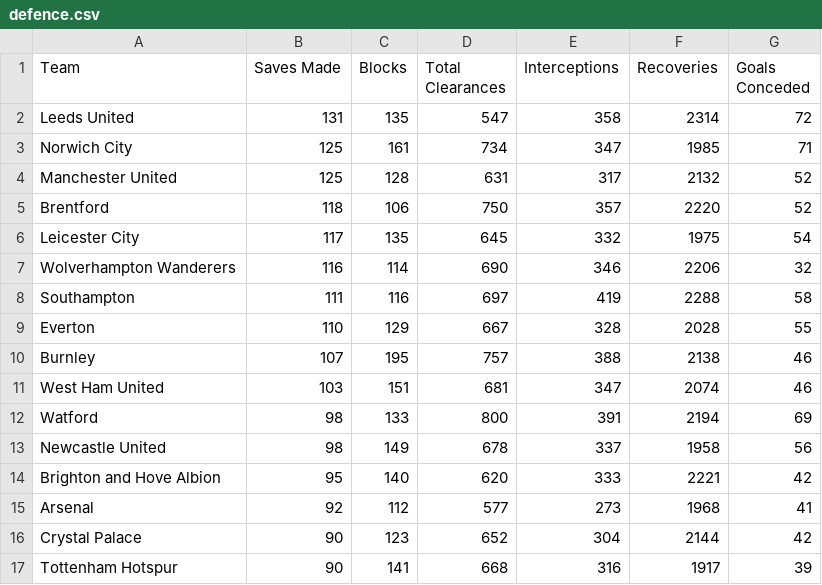
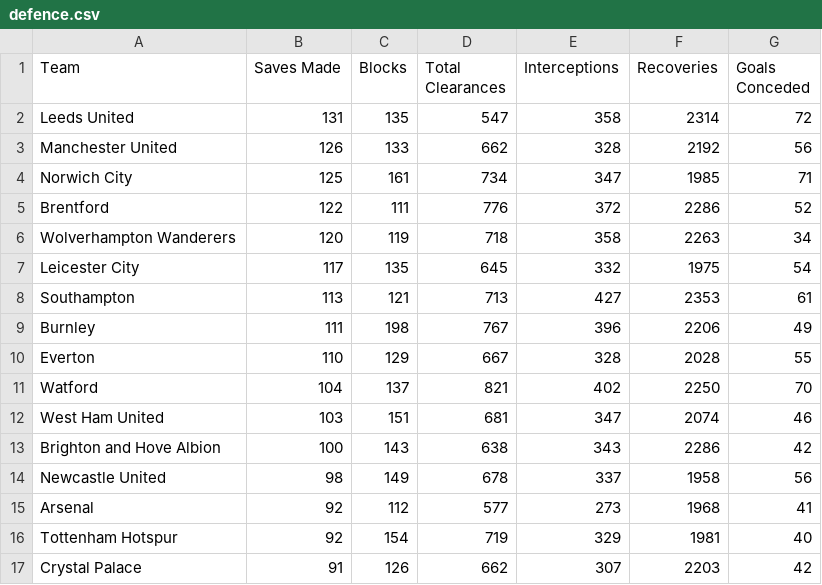
Before and after one commit to charles-adedotun/krysp-scraper, a CSV file: epl/scraped-data/defence.csv, drawn as a sheet; only a part is shown; the diff covers the shown part only.

```diff
--- a/epl/scraped-data/defence.csv
+++ b/epl/scraped-data/defence.csv
@@ -2,16 +2,16 @@
   Leeds United ,131,135,547,358,2314,72
+  Manchester United ,126,133,662,328,2192,56
   Norwich City ,125,161,734,347,1985,71
-  Manchester United ,125,128,631,317,2132,52
-  Brentford ,118,106,750,357,2220,52
+  Brentford ,122,111,776,372,2286,52
+  Wolverhampton Wanderers ,120,119,718,358,2263,34
   Leicester City ,117,135,645,332,1975,54
-  Wolverhampton Wanderers ,116,114,690,346,2206,32
-  Southampton ,111,116,697,419,2288,58
+  Southampton ,113,121,713,427,2353,61
+  Burnley ,111,198,767,396,2206,49
   Everton ,110,129,667,328,2028,55
-  Burnley ,107,195,757,388,2138,46
+  Watford ,104,137,821,402,2250,70
   West Ham United ,103,151,681,347,2074,46
-  Watford ,98,133,800,391,2194,69
+  Brighton and Hove Albion ,100,143,638,343,2286,42
   Newcastle United ,98,149,678,337,1958,56
-  Brighton and Hove Albion ,95,140,620,333,2221,42
   Arsenal ,92,112,577,273,1968,41
-  Crystal Palace ,90,123,652,304,2144,42
-  Tottenham Hotspur ,90,141,668,316,1917,39
+  Tottenham Hotspur ,92,154,719,329,1981,40
+  Crystal Palace ,91,126,662,307,2203,42
```
Also changed, not shown: 18 edited cells elsewhere in this file, epl/scraped-data/attacking.csv, epl/scraped-data/attempts.csv, 7 other files.
